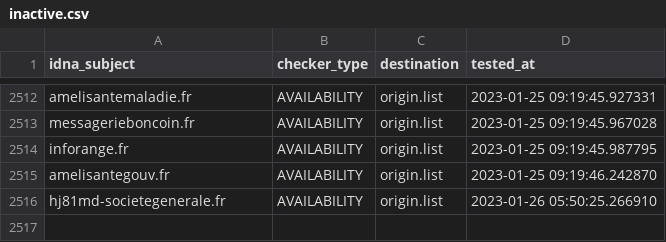
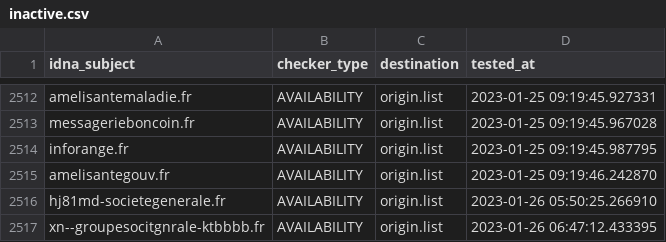
Before and after one commit to dead-hosts/Red-Flag-Domains_web_red.flag.domains, a CSV file: .pyfunceble/inactive.csv, drawn as a sheet; only a part is shown, gaps mark what is left out; the diff names each change by its address in the sheet, - before the commit and + after, or states it on an @@ line.

```diff
--- a/.pyfunceble/inactive.csv
+++ b/.pyfunceble/inactive.csv
+row 2517: xn--groupesocitgnrale-ktbbbb.fr | AVAILABILITY | origin.list | 2023-01-26 06:47:12.433395
```
Also changed, not shown: .pyfunceble/whois.csv, 20 other files.
